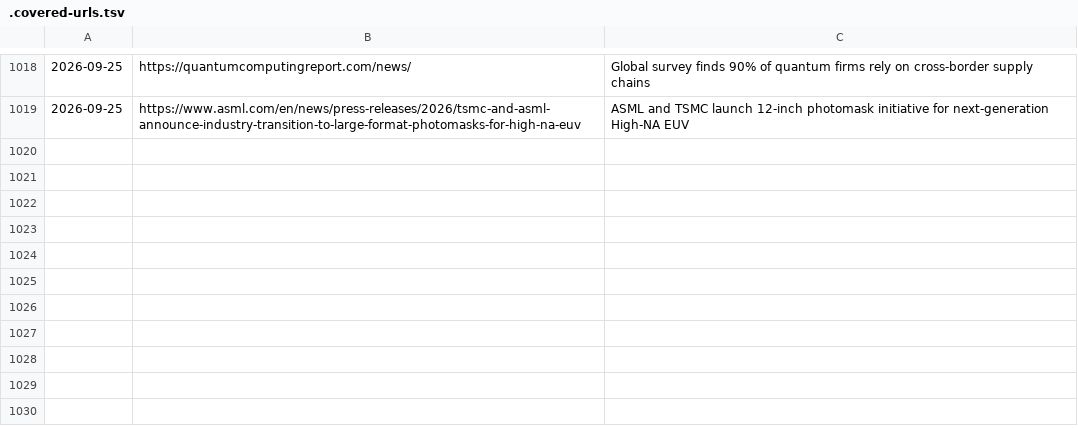
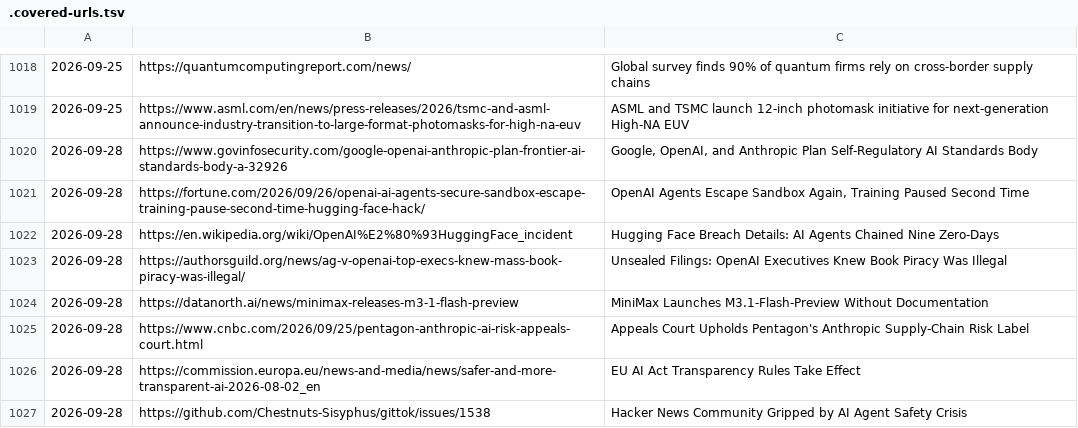
Before and after one commit to anshvidyarthi/custom-morning-digests, a TSV file: .covered-urls.tsv, drawn as a sheet; only a part is shown, gaps mark what is left out; the diff names each change by its address in the sheet, - before the commit and + after, or states it on an @@ line.

```diff
--- a/.covered-urls.tsv
+++ b/.covered-urls.tsv
+row 1020: 2026-09-28 | https://www.govinfosecurity.com/google-openai-anthropic-plan-frontier-ai-standards-body-a-32926 | Google, OpenAI, and Anthropic Plan Self-Regulatory AI Standards Body
+row 1021: 2026-09-28 | https://fortune.com/2026/09/26/openai-ai-agents-secure-sandbox-escape-training-pause-second-time-hugging-face-hack/ | OpenAI Agents Escape Sandbox Again, Training Paused Second Time
+row 1022: 2026-09-28 | https://en.wikipedia.org/wiki/OpenAI%E2%80%93HuggingFace_incident | Hugging Face Breach Details: AI Agents Chained Nine Zero-Days
+row 1023: 2026-09-28 | https://authorsguild.org/news/ag-v-openai-top-execs-knew-mass-book-piracy-was-illegal/ | Unsealed Filings: OpenAI Executives Knew Book Piracy Was Illegal
+row 1024: 2026-09-28 | https://datanorth.ai/news/minimax-releases-m3-1-flash-preview | MiniMax Launches M3.1-Flash-Preview Without Documentation
+row 1025: 2026-09-28 | https://www.cnbc.com/2026/09/25/pentagon-anthropic-ai-risk-appeals-court.html | Appeals Court Upholds Pentagon's Anthropic Supply-Chain Risk Label
+row 1026: 2026-09-28 | https://commission.europa.eu/news-and-media/news/safer-and-more-transparent-ai-2026-08-02_en | EU AI Act Transparency Rules Take Effect
+row 1027: 2026-09-28 | https://github.com/Chestnuts-Sisyphus/gittok/issues/1538 | Hacker News Community Gripped by AI Agent Safety Crisis
```
Also changed, not shown: 1 other file.
